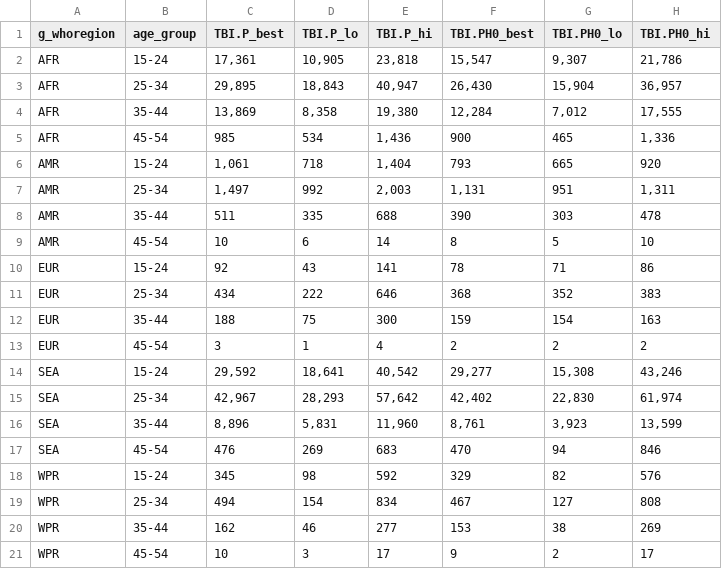
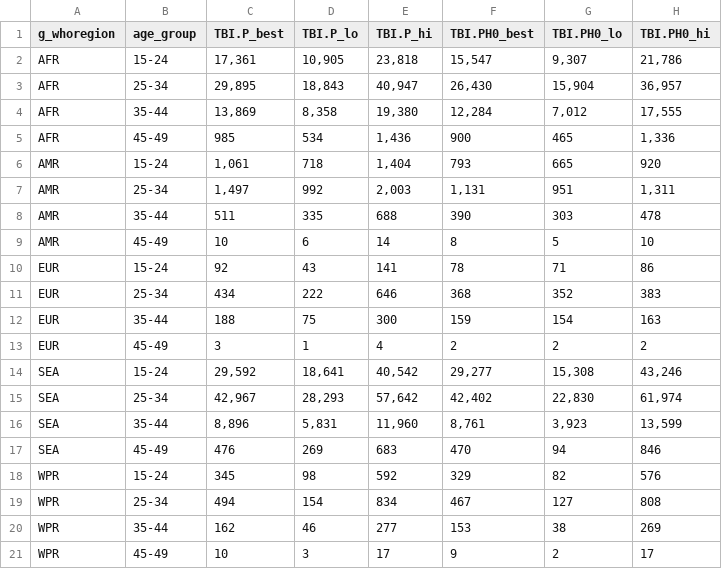
Before and after one commit to petedodd/pregtb, a CSV file: TBburden/outdata/summary_regions_byagegroup_2022.csv, drawn as a sheet; only a part is shown; the diff names each change by its address in the sheet, - before the commit and + after, or states it on an @@ line.

```diff
--- a/TBburden/outdata/summary_regions_byagegroup_2022.csv
+++ b/TBburden/outdata/summary_regions_byagegroup_2022.csv
-B5 (age_group): 45-54
+B5 (age_group): 45-49
-B9 (age_group): 45-54
+B9 (age_group): 45-49
-B13 (age_group): 45-54
+B13 (age_group): 45-49
-B17 (age_group): 45-54
+B17 (age_group): 45-49
-B21 (age_group): 45-54
+B21 (age_group): 45-49
```
Also changed, not shown: TBburden/outdata/summary_regions_byagegroup_adjusted.csv, TBrisk/outdata/meta_summary.csv, 3 other files.
